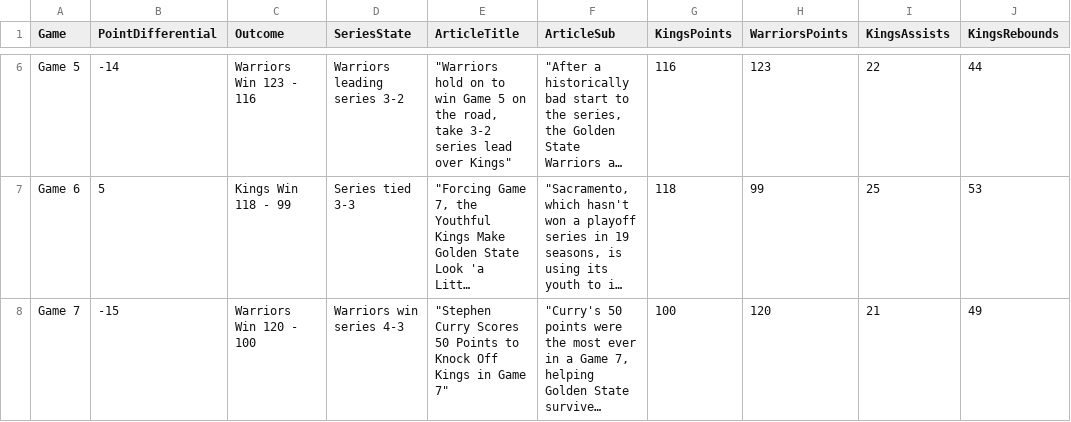
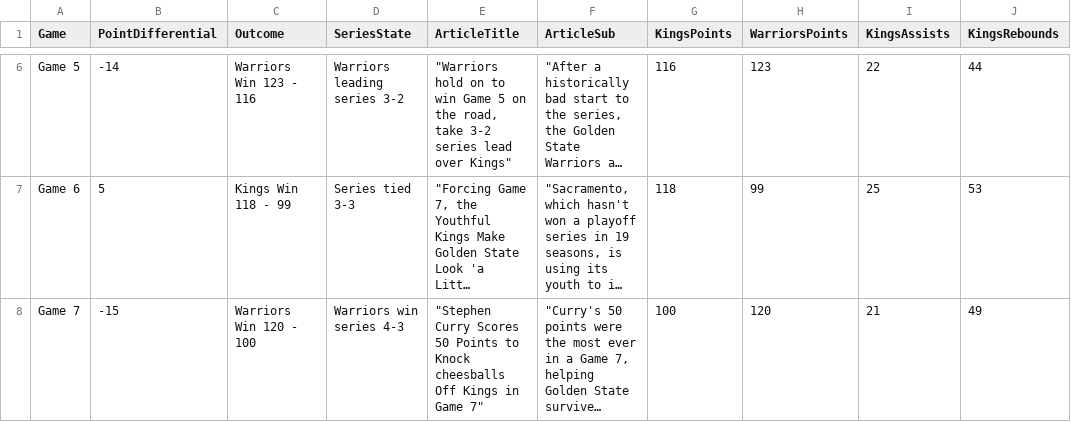
Before and after one commit to BrandonJChan/Narrative_Viz.github.io, a CSV file: point_diff.csv, drawn as a sheet; only a part is shown, gaps mark what is left out; long unchanged cells end in …; the diff names each change by its address in the sheet, - before the commit and + after, or states it on an @@ line.

Commit message:
Update point_diff.csv

```diff
--- a/point_diff.csv
+++ b/point_diff.csv
-E8 (ArticleTitle): …to Knock Off Kings…
+E8 (ArticleTitle): …to Knock cheesballs Off Kings…
```
